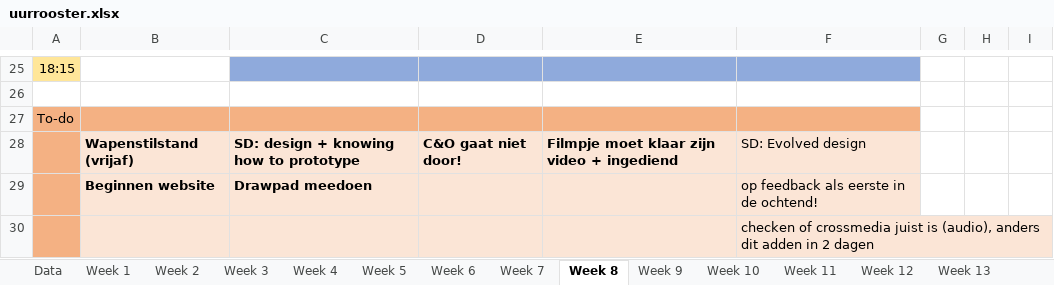
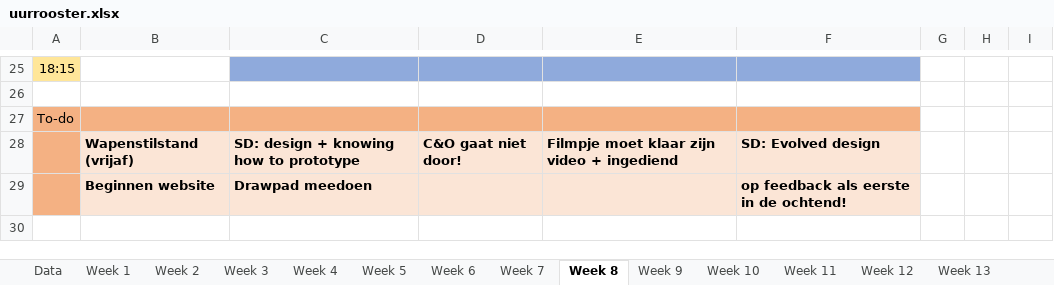
Before and after one commit to ninjahisser/LUCA-2, an Excel workbook: uurrooster.xlsx, sheet Week 8, drawn as a sheet; only a part is shown, gaps mark what is left out; values as stored, in another font and other column widths than the file's, no borders; conditional formats not drawn; the diff names each change by its address in the sheet, - before the commit and + after, or states it on an @@ line.

```diff
--- a/uurrooster.xlsx (sheet Week 8)
+++ b/uurrooster.xlsx (sheet Week 8)
-F28:F29 bold: off
+F28:F29 bold: on
-row 30:  |  |  |  |  | checken of crossmedia juist is (audio), anders dit adden in 2 dagen
```
Also changed, not shown: sheet Week 9, 5 other files.
